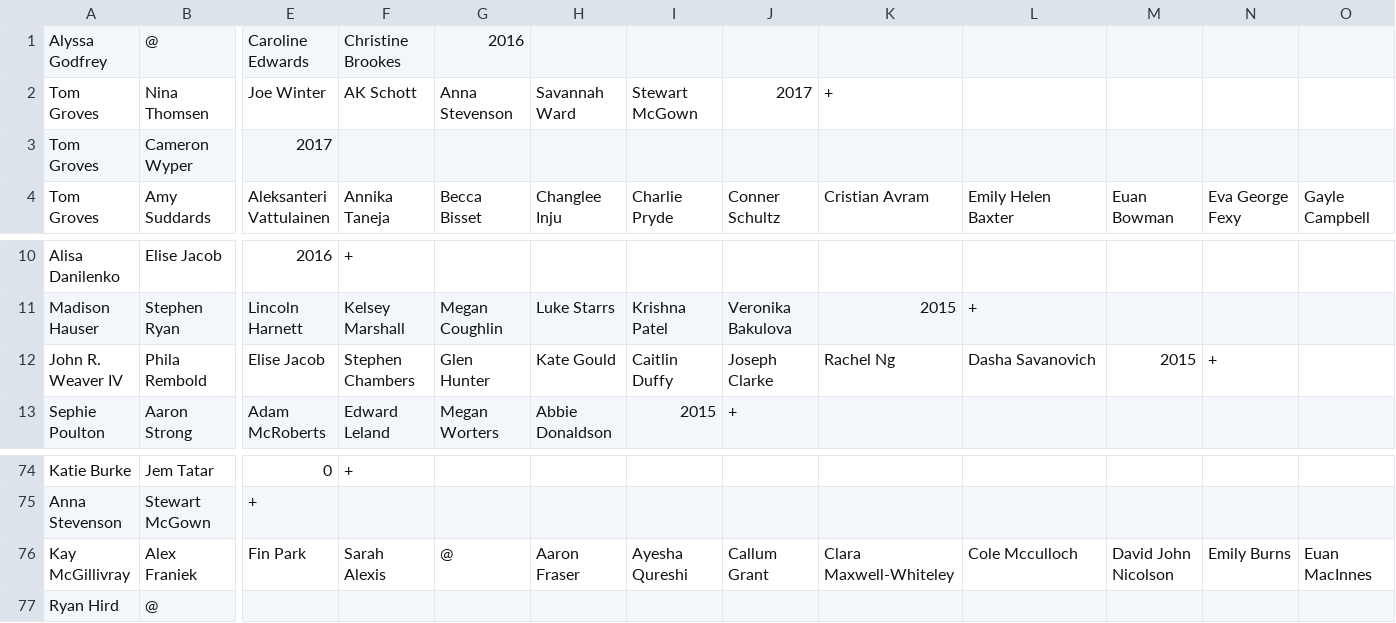
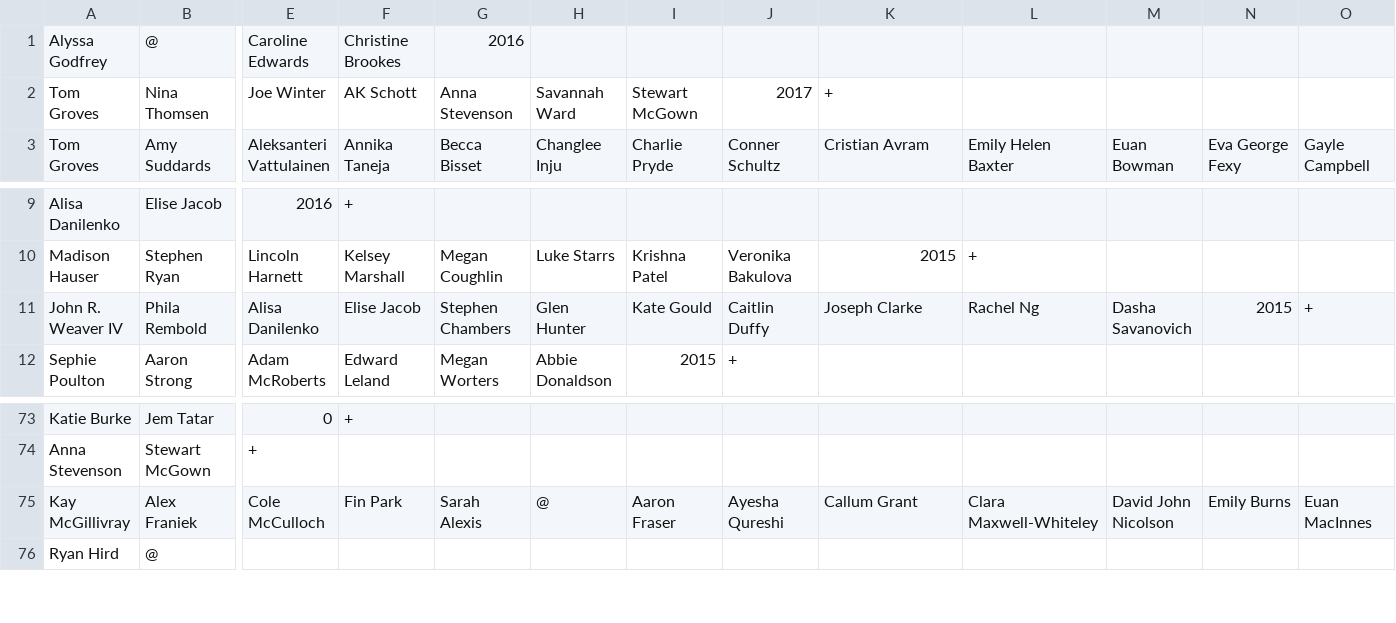
Before and after one commit to argonboron/AcademicFamilyTree, a CSV file: RawData.csv, drawn as a sheet; only a part is shown, gaps mark what is left out; removed rows and columns are numbered as before the commit, all else as after; rows hold the shown columns only; the diff names each change by its address in the sheet, - before the commit and + after, or states it on an @@ line.

```diff
--- a/RawData.csv
+++ b/RawData.csv
-row 3: Tom Groves | Cameron Wyper | 2017
-E11: Elise Jacob
+E11: Alisa Danilenko
-F11: Stephen Chambers
+F11: Elise Jacob
-G11: Glen Hunter
+G11: Stephen Chambers
-H11: Kate Gould
+H11: Glen Hunter
-I11: Caitlin Duffy
+I11: Kate Gould
-J11: Joseph Clarke
+J11: Caitlin Duffy
-K11: Rachel Ng
+K11: Joseph Clarke
-L11: Dasha Savanovich
+L11: Rachel Ng
-M11: 2015
+M11: Dasha Savanovich
-N11: +
+N11: 2015
-O11: (empty)
+O11: +
-E75: Fin Park
+E75: Cole McCulloch
-F75: Sarah Alexis
+F75: Fin Park
-G75: @
+G75: Sarah Alexis
-H75: Aaron Fraser
+H75: @
-I75: Ayesha Qureshi
+I75: Aaron Fraser
-J75: Callum Grant
+J75: Ayesha Qureshi
-K75: Clara Maxwell-Whiteley
+K75: Callum Grant
-L75: Cole Mcculloch
+L75: Clara Maxwell-Whiteley
```
Also changed, not shown: 5 other files.
